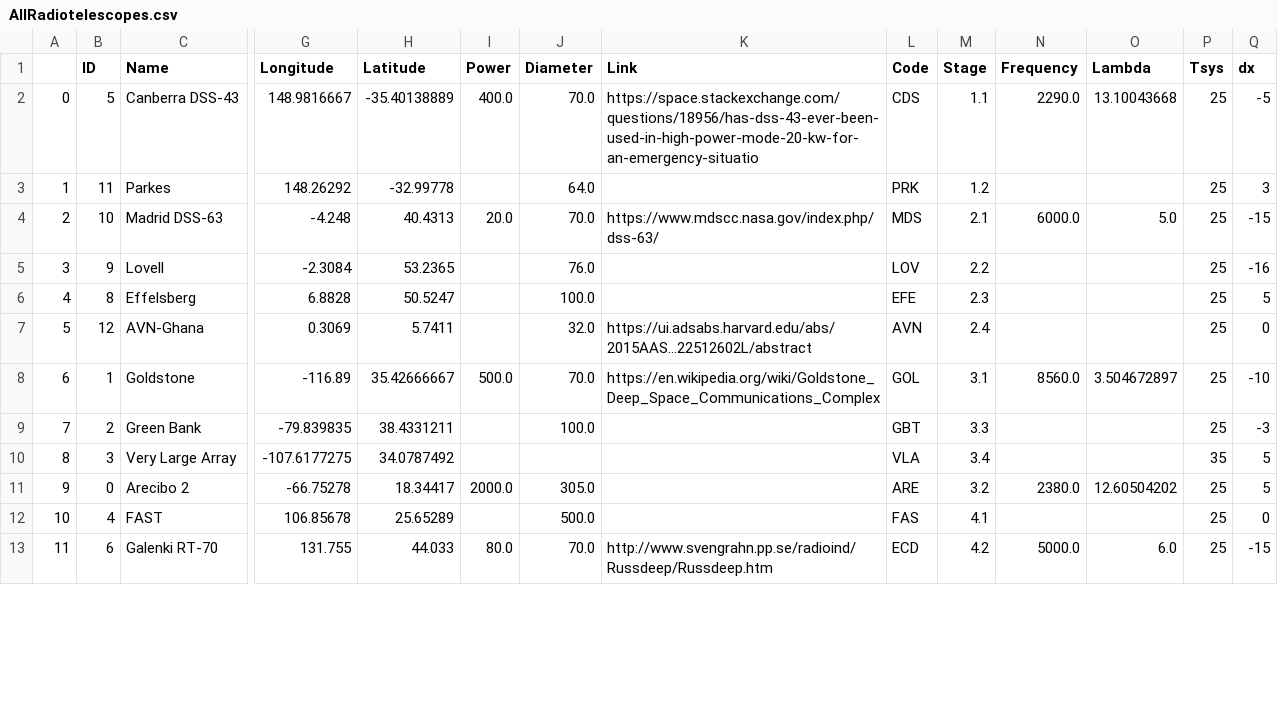
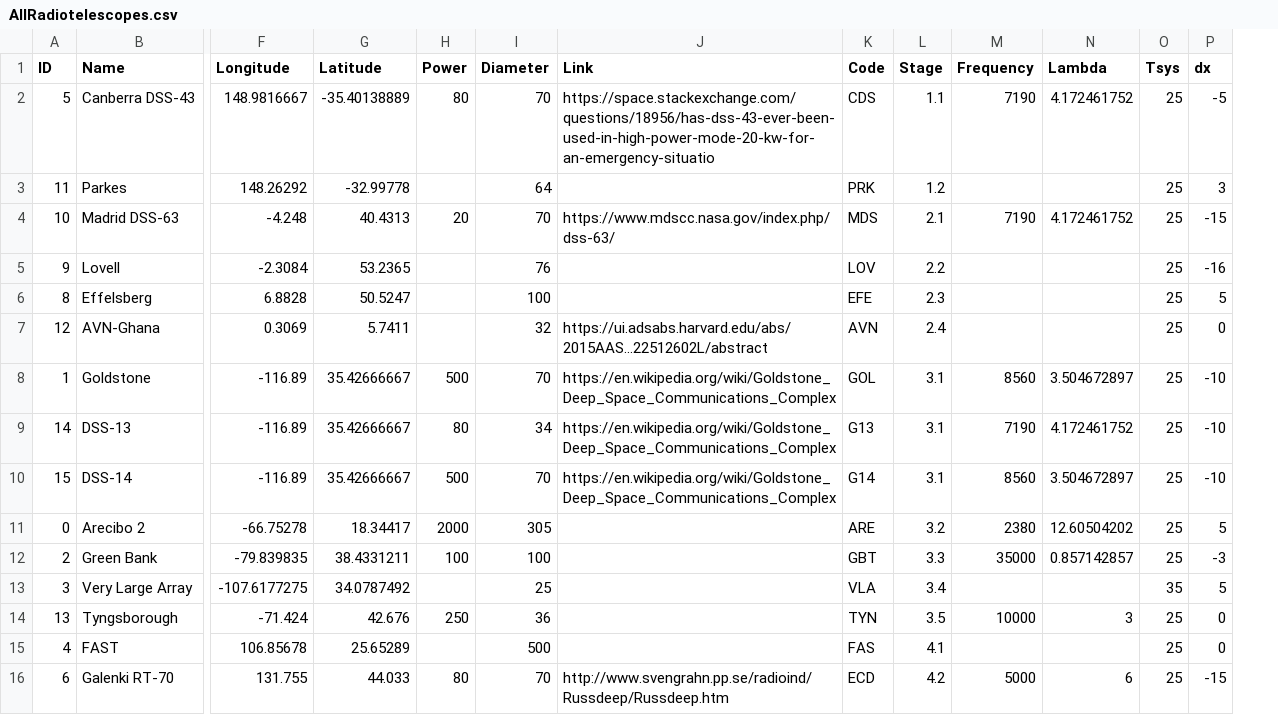
Before and after one commit to seap-udea/Apophis2029, a CSV file: data/AllRadiotelescopes.csv, drawn as a sheet; only a part is shown, gaps mark what is left out; removed rows and columns are numbered as before the commit, all else as after; rows hold the shown columns only; the diff covers the shown part only; the diff names each change by its address in the sheet, - before the commit and + after, or states it on an @@ line.

```diff
--- a/data/AllRadiotelescopes.csv
+++ b/data/AllRadiotelescopes.csv
-column A, rows 2-10: 0 | 1 | 2 | 3 | 4 | 5 | 6 | 7 | 8; rows 12-13: 10 | 11
-H2 (Power): 400.0
+H2 (Power): 80
-I2 (Diameter): 70.0
+I2 (Diameter): 70
-M2 (Frequency): 2290.0
+M2 (Frequency): 7190
-N2 (Lambda): 13.10043668
+N2 (Lambda): 4.172461752
-I3 (Diameter): 64.0
+I3 (Diameter): 64
-H4 (Power): 20.0
+H4 (Power): 20
-I4 (Diameter): 70.0
+I4 (Diameter): 70
-M4 (Frequency): 6000.0
+M4 (Frequency): 7190
-N4 (Lambda): 5.0
+N4 (Lambda): 4.172461752
-I5 (Diameter): 76.0
+I5 (Diameter): 76
-I6 (Diameter): 100.0
+I6 (Diameter): 100
-I7 (Diameter): 32.0
+I7 (Diameter): 32
-H8 (Power): 500.0
+H8 (Power): 500
-I8 (Diameter): 70.0
+I8 (Diameter): 70
-M8 (Frequency): 8560.0
+M8 (Frequency): 8560
+row 9: 14 | DSS-13 | -116.89 | 35.42666667 | 80 | 34 | https://en.wikipedia.org/wiki/Goldstone_Deep_Space_Communications_Complex | G13 | 3.1 | 7190 | 4.172461752 | 25 | -10
+row 10: 15 | DSS-14 | -116.89 | 35.42666667 | 500 | 70 | https://en.wikipedia.org/wiki/Goldstone_Deep_Space_Communications_Complex | G14 | 3.1 | 8560 | 3.504672897 | 25 | -10
+row 11: 0 | Arecibo 2 | -66.75278 | 18.34417 | 2000 | 305 |  | ARE | 3.2 | 2380 | 12.60504202 | 25 | 5
-H12 (Power): (empty)
+H12 (Power): 100
-I12 (Diameter): 100.0
+I12 (Diameter): 100
-M12 (Frequency): (empty)
+M12 (Frequency): 35000
-N12 (Lambda): (empty)
+N12 (Lambda): 0.857142857
-I13 (Diameter): (empty)
+I13 (Diameter): 25
-row 11: 9 | 0 | Arecibo 2 | -66.75278 | 18.34417 | 2000.0 | 305.0 |  | ARE | 3.2 | 2380.0 | 12.60504202 | 25 | 5
+row 14: 13 | Tyngsborough | -71.424 | 42.676 | 250 | 36 |  | TYN | 3.5 | 10000 | 3 | 25 | 0
-I15 (Diameter): 500.0
+I15 (Diameter): 500
-H16 (Power): 80.0
+H16 (Power): 80
-I16 (Diameter): 70.0
+I16 (Diameter): 70
-M16 (Frequency): 5000.0
+M16 (Frequency): 5000
-N16 (Lambda): 6.0
+N16 (Lambda): 6
```
Also changed, not shown: 3 edited cells elsewhere in this file, data/ephemeris.csv, 22 other files.
